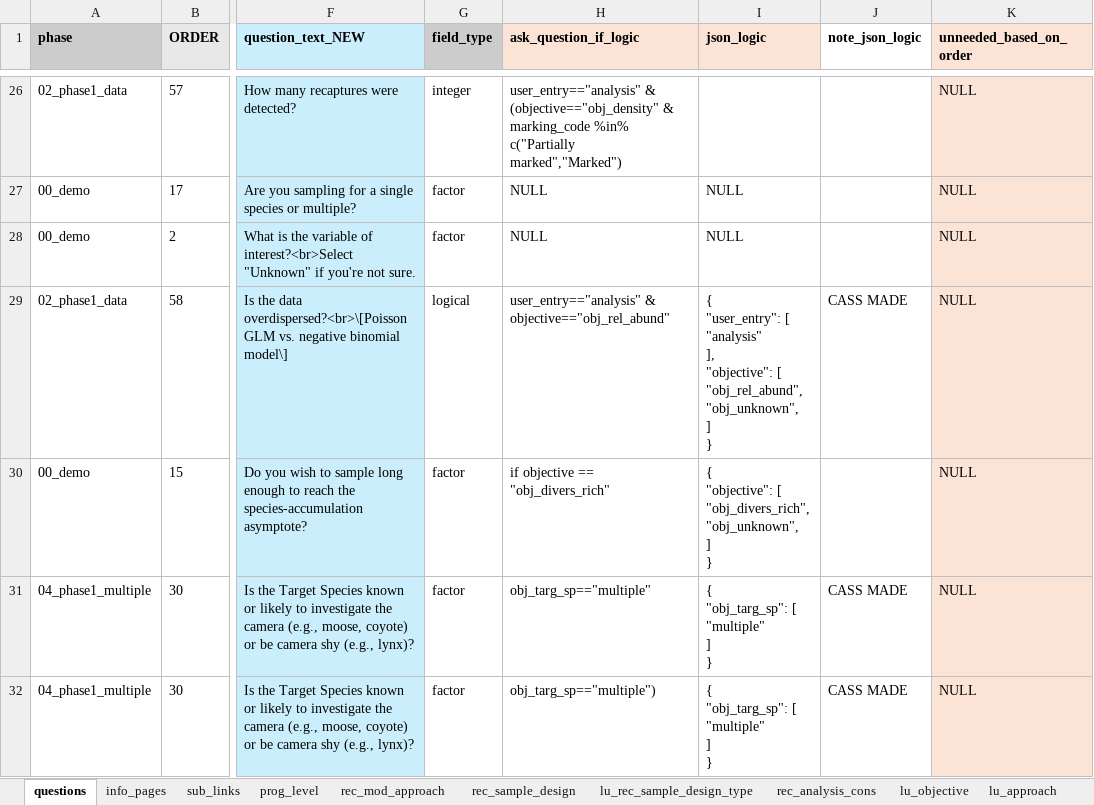
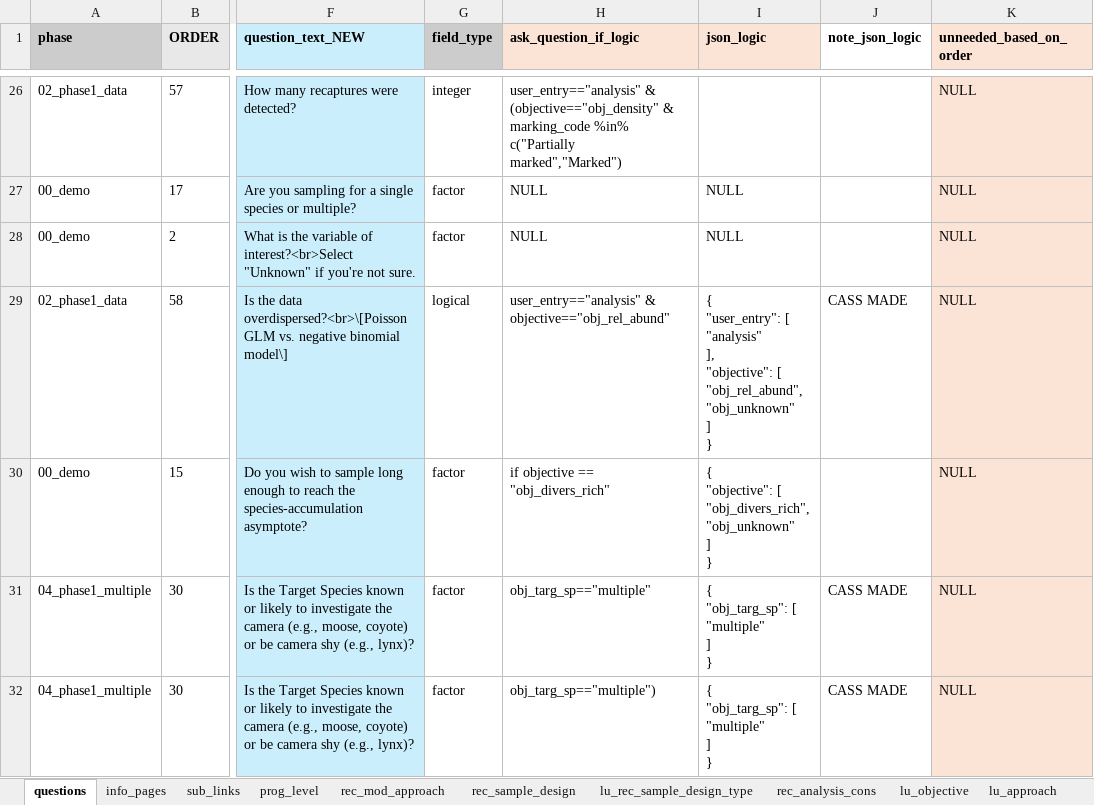
Before and after one commit to AB-RCSC/rc-decision-support-tool, an Excel workbook: .00_scratch/lu_questions_cond_rec_MASTER_2024-12-07.xlsx, sheet questions, drawn as a sheet; only a part is shown, gaps mark what is left out; values as stored, in another font and other column widths than the file's, no borders; conditional formats not drawn; ↵ is a line break in a cell; the diff covers the shown part only; the diff names each change by its address in the sheet, - before the commit and + after, or states it on an @@ line.

Commit message:
checked the json logics

```diff
--- a/.00_scratch/lu_questions_cond_rec_MASTER_2024-12-07.xlsx (sheet questions)
+++ b/.00_scratch/lu_questions_cond_rec_MASTER_2024-12-07.xlsx (sheet questions)
-I29 (json_logic): …[ ↵ "obj_rel_abund", ↵ "obj_unknown", ↵ ] ↵ }
+I29 (json_logic): …[ ↵ "obj_rel_abund", ↵ "obj_unknown" ↵ ] ↵ }
-I30 (json_logic): …[ ↵ "obj_divers_rich", ↵ "obj_unknown", ↵ ] ↵ }
+I30 (json_logic): …[ ↵ "obj_divers_rich", ↵ "obj_unknown" ↵ ] ↵ }
```
Also changed, not shown: 20 edited cells elsewhere in this sheet.
